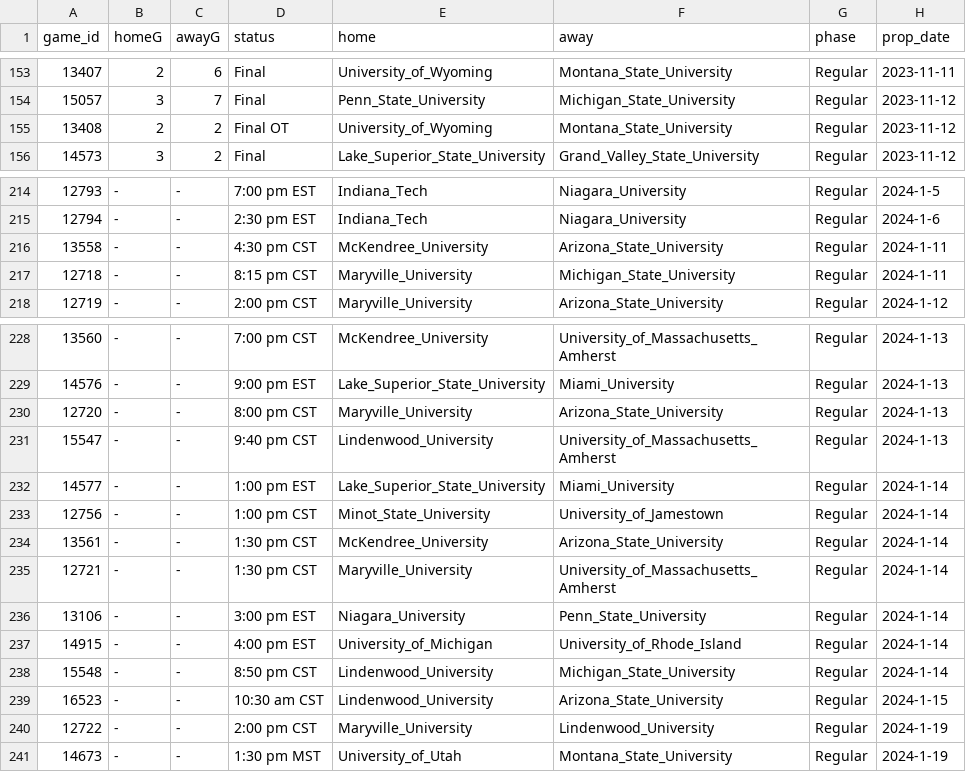
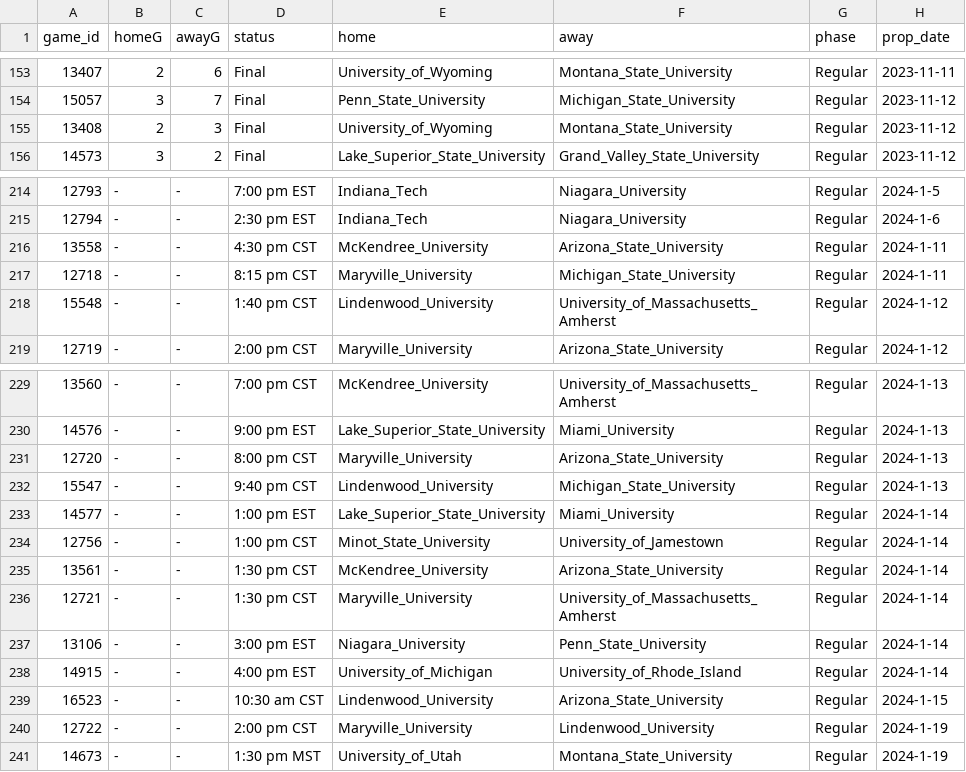
Before and after one commit to ALempia/ACHA-Data, a CSV file: Data/schedule/schedule_W1.csv, drawn as a sheet; only a part is shown, gaps mark what is left out.

```diff
--- a/Data/schedule/schedule_W1.csv
+++ b/Data/schedule/schedule_W1.csv
@@ -154,3 +154,3 @@ game_id,homeG,awayG,status,home,away,phase,prop_date
 15057,3,7,Final,Penn_State_University,Michigan_State_University,Regular,2023-11-12
-13408,2,2,Final OT,University_of_Wyoming,Montana_State_University,Regular,2023-11-12
+13408,2,3,Final,University_of_Wyoming,Montana_State_University,Regular,2023-11-12
 14573,3,2,Final,Lake_Superior_State_University,Grand_Valley_State_University,Regular,2023-11-12
@@ -217,2 +217,3 @@ game_id,homeG,awayG,status,home,away,phase,prop_date
 12718,-,-,8:15 pm CST,Maryville_University,Michigan_State_University,Regular,2024-1-11
+15548,-,-,1:40 pm CST,Lindenwood_University,University_of_Massachusetts_Amherst,Regular,2024-1-12
 12719,-,-,2:00 pm CST,Maryville_University,Arizona_State_University,Regular,2024-1-12
@@ -230,3 +231,3 @@ game_id,homeG,awayG,status,home,away,phase,prop_date
 12720,-,-,8:00 pm CST,Maryville_University,Arizona_State_University,Regular,2024-1-13
-15547,-,-,9:40 pm CST,Lindenwood_University,University_of_Massachusetts_Amherst,Regular,2024-1-13
+15547,-,-,9:40 pm CST,Lindenwood_University,Michigan_State_University,Regular,2024-1-13
 14577,-,-,1:00 pm EST,Lake_Superior_State_University,Miami_University,Regular,2024-1-14
@@ -237,3 +238,2 @@ game_id,homeG,awayG,status,home,away,phase,prop_date
 14915,-,-,4:00 pm EST,University_of_Michigan,University_of_Rhode_Island,Regular,2024-1-14
-15548,-,-,8:50 pm CST,Lindenwood_University,Michigan_State_University,Regular,2024-1-14
 16523,-,-,10:30 am CST,Lindenwood_University,Arizona_State_University,Regular,2024-1-15
```
Also changed, not shown: Data/schedule/schedule_M2.csv, Data/schedule/schedule_M3.csv, 1 other file.
